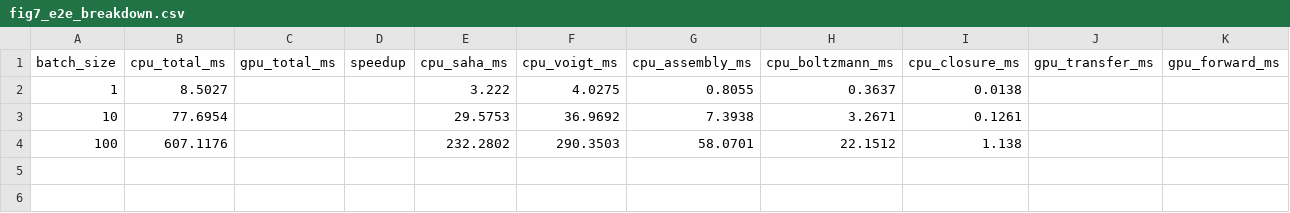
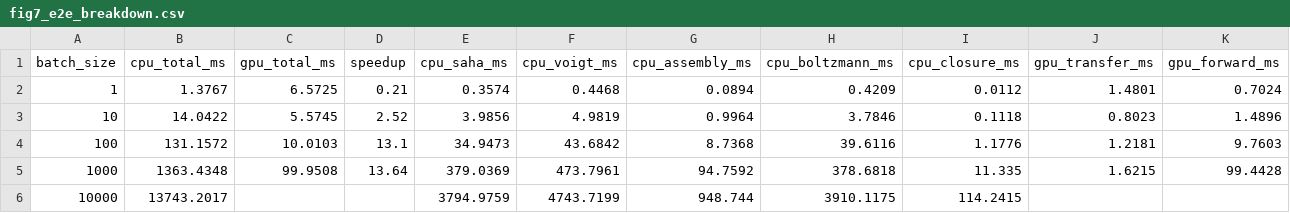
Before and after one commit to TheFermiSea/CF-LIBS-improved, a CSV file: benchmarks/figures/fig7_e2e_breakdown.csv, drawn as a sheet; only a part is shown; rows hold the shown columns only; the diff covers the shown part only; the diff names each change by its address in the sheet, - before the commit and + after, or states it on an @@ line.

```diff
--- a/benchmarks/figures/fig7_e2e_breakdown.csv
+++ b/benchmarks/figures/fig7_e2e_breakdown.csv
-B2 (cpu_total_ms): 8.5027
+B2 (cpu_total_ms): 1.3767
-C2 (gpu_total_ms): (empty)
+C2 (gpu_total_ms): 6.5725
-D2 (speedup): (empty)
+D2 (speedup): 0.21
-E2 (cpu_saha_ms): 3.222
+E2 (cpu_saha_ms): 0.3574
-F2 (cpu_voigt_ms): 4.0275
+F2 (cpu_voigt_ms): 0.4468
-G2 (cpu_assembly_ms): 0.8055
+G2 (cpu_assembly_ms): 0.0894
-H2 (cpu_boltzmann_ms): 0.3637
+H2 (cpu_boltzmann_ms): 0.4209
-I2 (cpu_closure_ms): 0.0138
+I2 (cpu_closure_ms): 0.0112
-J2 (gpu_transfer_ms): (empty)
+J2 (gpu_transfer_ms): 1.4801
-K2 (gpu_forward_ms): (empty)
+K2 (gpu_forward_ms): 0.7024
-B3 (cpu_total_ms): 77.6954
+B3 (cpu_total_ms): 14.0422
-C3 (gpu_total_ms): (empty)
+C3 (gpu_total_ms): 5.5745
-D3 (speedup): (empty)
+D3 (speedup): 2.52
-E3 (cpu_saha_ms): 29.5753
+E3 (cpu_saha_ms): 3.9856
-F3 (cpu_voigt_ms): 36.9692
+F3 (cpu_voigt_ms): 4.9819
-G3 (cpu_assembly_ms): 7.3938
+G3 (cpu_assembly_ms): 0.9964
-H3 (cpu_boltzmann_ms): 3.2671
+H3 (cpu_boltzmann_ms): 3.7846
-I3 (cpu_closure_ms): 0.1261
+I3 (cpu_closure_ms): 0.1118
-J3 (gpu_transfer_ms): (empty)
+J3 (gpu_transfer_ms): 0.8023
-K3 (gpu_forward_ms): (empty)
+K3 (gpu_forward_ms): 1.4896
-B4 (cpu_total_ms): 607.1176
+B4 (cpu_total_ms): 131.1572
-C4 (gpu_total_ms): (empty)
+C4 (gpu_total_ms): 10.0103
-D4 (speedup): (empty)
+D4 (speedup): 13.1
-E4 (cpu_saha_ms): 232.2802
+E4 (cpu_saha_ms): 34.9473
-F4 (cpu_voigt_ms): 290.3503
+F4 (cpu_voigt_ms): 43.6842
-G4 (cpu_assembly_ms): 58.0701
+G4 (cpu_assembly_ms): 8.7368
-H4 (cpu_boltzmann_ms): 22.1512
+H4 (cpu_boltzmann_ms): 39.6116
-I4 (cpu_closure_ms): 1.138
+I4 (cpu_closure_ms): 1.1776
-J4 (gpu_transfer_ms): (empty)
+J4 (gpu_transfer_ms): 1.2181
-K4 (gpu_forward_ms): (empty)
+K4 (gpu_forward_ms): 9.7603
+row 5: 1000 | 1363.4348 | 99.9508 | 13.64 | 379.0369 | 473.7961 | 94.7592 | 378.6818 | 11.335 | 1.6215 | 99.4428
+row 6: 10000 | 13743.2017 |  |  | 3794.9759 | 4743.7199 | 948.744 | 3910.1175 | 114.2415
```
Also changed, not shown: 6 edited cells elsewhere in this file, benchmarks/figures/fig2_voigt_throughput.csv, benchmarks/figures/fig3_boltzmann_speedup.csv, 8 other files.
